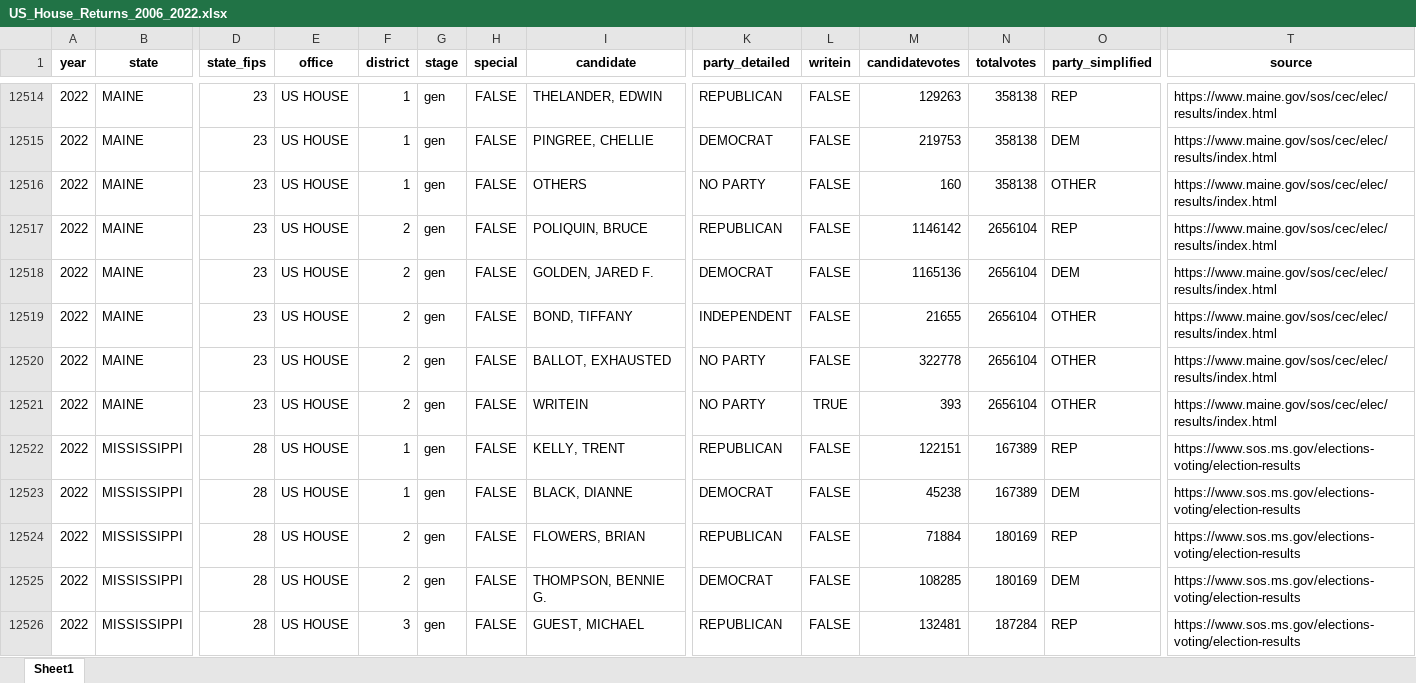
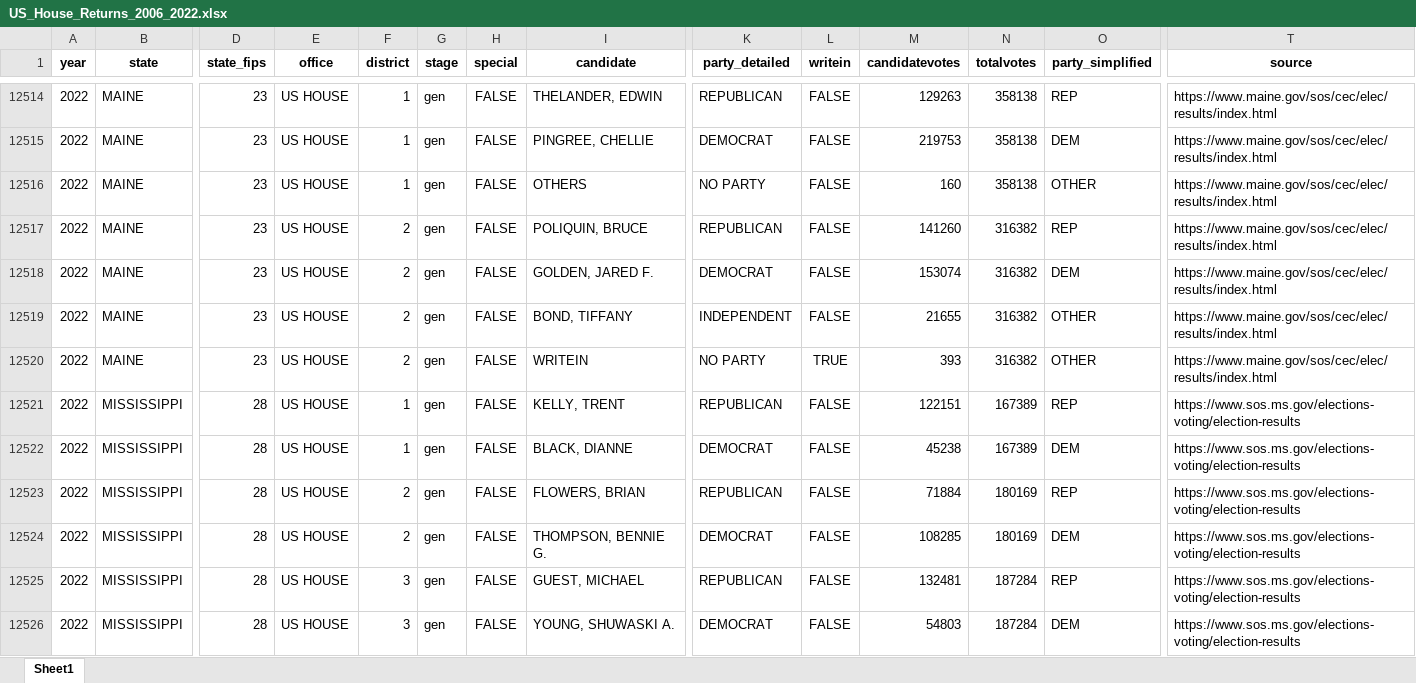
Before and after one commit to jdpru/CES-Accuracy-Analysis, an Excel workbook: data/Benchmarks/Election Returns/US_House_Returns_2006_2022.xlsx, sheet Sheet1, drawn as a sheet; only a part is shown, gaps mark what is left out; the shorter side is filled out with more unchanged rows; values as stored, in another font and other column widths than the file's, no borders; removed rows and columns are numbered as before the commit, all else as after; rows hold the shown columns only; the diff names each change by its address in the sheet, - before the commit and + after, or states it on an @@ line.

```diff
--- a/data/Benchmarks/Election Returns/US_House_Returns_2006_2022.xlsx (sheet Sheet1)
+++ b/data/Benchmarks/Election Returns/US_House_Returns_2006_2022.xlsx (sheet Sheet1)
-M12517 (candidatevotes): 1146142
+M12517 (candidatevotes): 141260
-N12517:N12519 (totalvotes): 2656104
+N12517:N12519 (totalvotes): 316382
-M12518 (candidatevotes): 1165136
+M12518 (candidatevotes): 153074
-row 12520: 2022 | MAINE | 23 | US HOUSE | 2 | gen | FALSE | BALLOT, EXHAUSTED | NO PARTY | FALSE | 322778 | 2656104 | OTHER | https://www.maine.gov/sos/cec/elec/results/index.html
-N12520 (totalvotes): 2656104
+N12520 (totalvotes): 316382
```
Also changed, not shown: data/misc./skip_conditions_final.xlsx, 1 other file.
